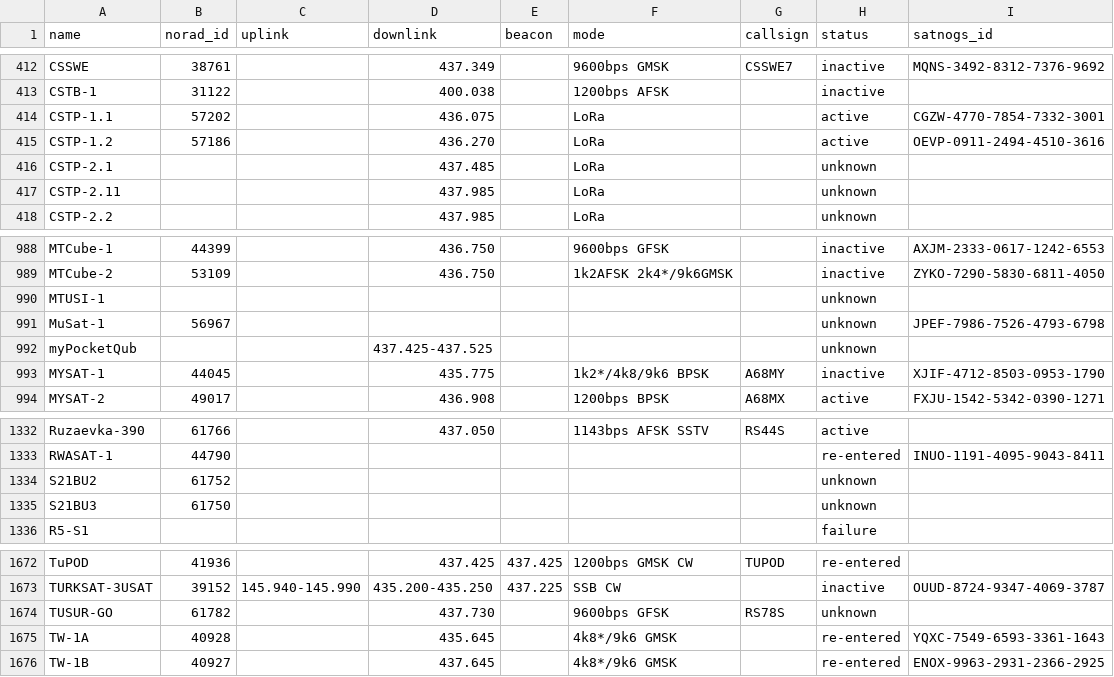
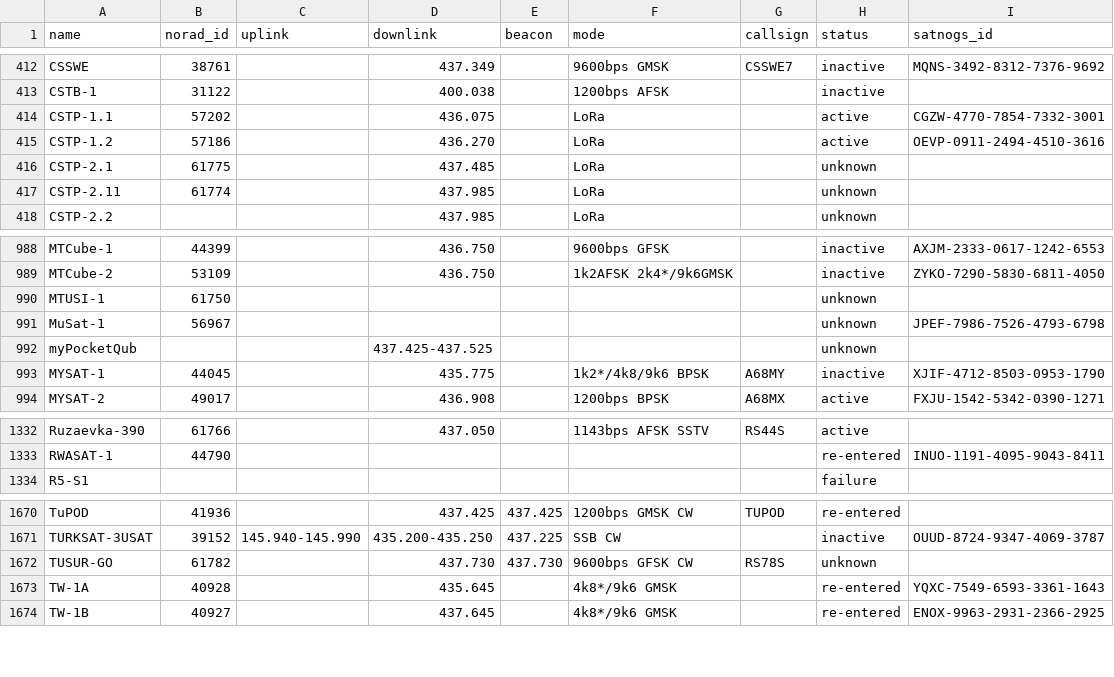
Before and after one commit to muzihuaner/amateur-satellite-database, a CSV file: data/amsat-all-frequencies.csv, drawn as a sheet; only a part is shown, gaps mark what is left out.

```diff
--- a/data/amsat-all-frequencies.csv
+++ b/data/amsat-all-frequencies.csv
@@ -415,4 +415,4 @@ CSTP-1.1,57202,,436.075,,LoRa,,active,CGZW-4770-7854-7332-3001
 CSTP-1.2,57186,,436.270,,LoRa,,active,OEVP-0911-2494-4510-3616
-CSTP-2.1,,,437.485,,LoRa,,unknown,
-CSTP-2.11,,,437.985,,LoRa,,unknown,
+CSTP-2.1,61775,,437.485,,LoRa,,unknown,
+CSTP-2.11,61774,,437.985,,LoRa,,unknown,
 CSTP-2.2,,,437.985,,LoRa,,unknown,
@@ -989,3 +989,3 @@ MTCube-1,44399,,436.750,,9600bps GFSK,,inactive,AXJM-2333-0617-1242-6553
 MTCube-2,53109,,436.750,,1k2AFSK 2k4*/9k6GMSK,,inactive,ZYKO-7290-5830-6811-4050
-MTUSI-1,,,,,,,unknown,
+MTUSI-1,61750,,,,,,unknown,
 MuSat-1,56967,,,,,,unknown,JPEF-7986-7526-4793-6798
@@ -1333,4 +1333,2 @@ Ruzaevka-390,61766,,437.050,,1143bps AFSK SSTV,RS44S,active,
 RWASAT-1,44790,,,,,,re-entered,INUO-1191-4095-9043-8411
-S21BU2,61752,,,,,,unknown,
-S21BU3,61750,,,,,,unknown,
 R5-S1,,,,,,,failure,
@@ -1673,3 +1671,3 @@ TuPOD,41936,,437.425,437.425,1200bps GMSK CW,TUPOD,re-entered,
 TURKSAT-3USAT,39152,145.940-145.990,435.200-435.250,437.225,SSB CW,,inactive,OUUD-8724-9347-4069-3787
-TUSUR-GO,61782,,437.730,,9600bps GFSK,RS78S,unknown,
+TUSUR-GO,61782,,437.730,437.730,9600bps GFSK CW,RS78S,unknown,
 TW-1A,40928,,435.645,,4k8*/9k6 GMSK,,re-entered,YQXC-7549-6593-3361-1643
```
Also changed, not shown: data/satnogs.csv, 2 other files.
